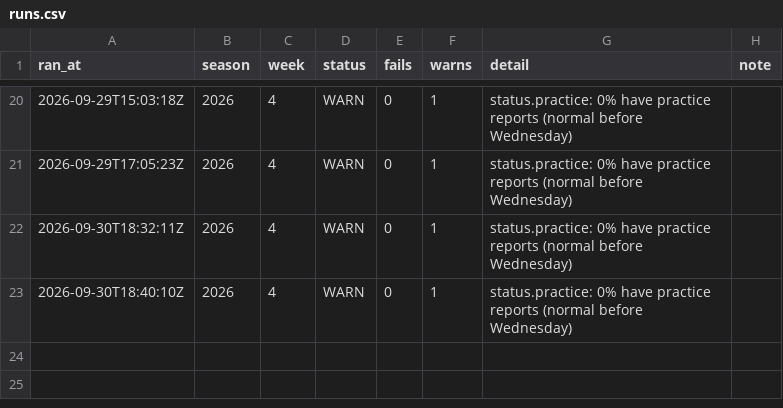
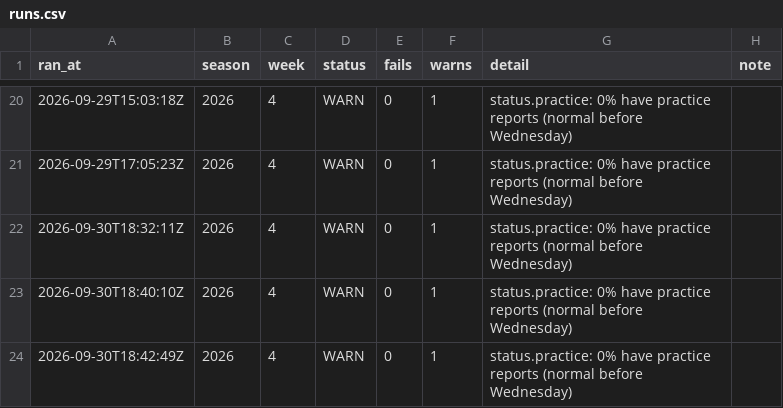
Before and after one commit to jjgreggjr/fantasy-tracker, a CSV file: logs/runs.csv, drawn as a sheet; only a part is shown, gaps mark what is left out.

```diff
--- a/logs/runs.csv
+++ b/logs/runs.csv
@@ -23 +23,2 @@ ran_at,season,week,status,fails,warns,detail,note
 2026-09-30T18:40:10Z,2026,4,WARN,0,1,status.practice: 0% have practice reports (normal before Wednesday),
+2026-09-30T18:42:49Z,2026,4,WARN,0,1,status.practice: 0% have practice reports (normal before Wednesday),
```
Also changed, not shown: data/league_rosters.csv, data/lineups_played.csv, 29 other files.
